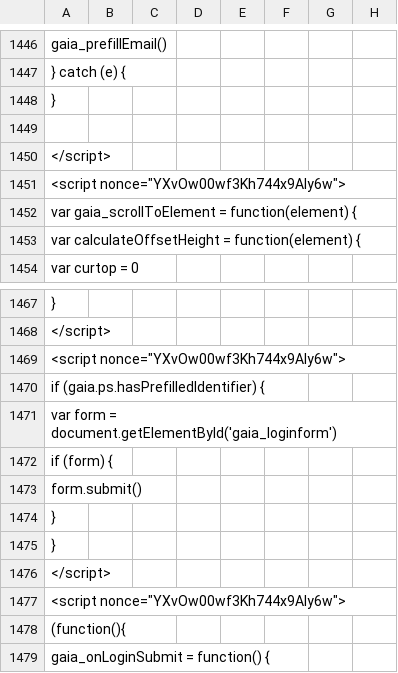
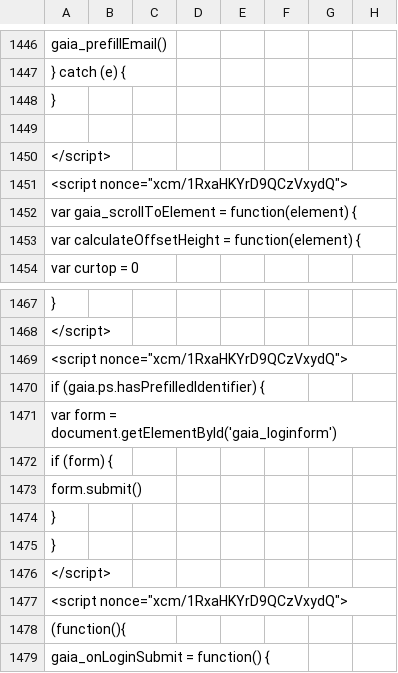
Before and after one commit to AndersenLab/WI-Strain-Info, a TSV file: WI-Strain-Info.tsv, drawn as a sheet; only a part is shown, gaps mark what is left out; the diff covers the shown part only; the diff names each change by its address in the sheet, - before the commit and + after, or states it on an @@ line.

```diff
--- a/WI-Strain-Info.tsv
+++ b/WI-Strain-Info.tsv
-A1451: <script nonce="YXvOw00wf3Kh744x9AIy6w">
+A1451: <script nonce="xcm/1RxaHKYrD9QCzVxydQ">
-A1469: <script nonce="YXvOw00wf3Kh744x9AIy6w">
+A1469: <script nonce="xcm/1RxaHKYrD9QCzVxydQ">
-A1477: <script nonce="YXvOw00wf3Kh744x9AIy6w">
+A1477: <script nonce="xcm/1RxaHKYrD9QCzVxydQ">
```
Also changed, not shown: 9 edited cells elsewhere in this file.
